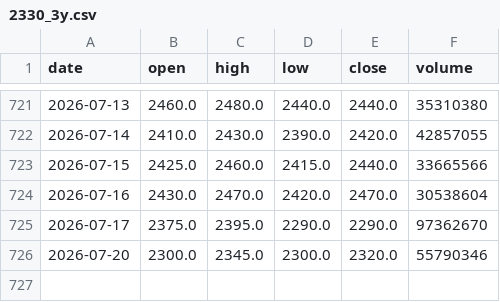
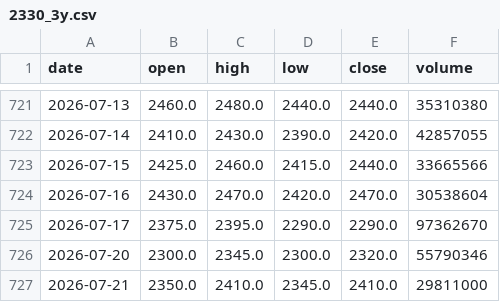
Before and after one commit to tarotmei168/sj-trading, a CSV file: database/2330_3y.csv, drawn as a sheet; only a part is shown, gaps mark what is left out; the diff names each change by its address in the sheet, - before the commit and + after, or states it on an @@ line.

```diff
--- a/database/2330_3y.csv
+++ b/database/2330_3y.csv
+row 727: 2026-07-21 | 2350.0 | 2410.0 | 2345.0 | 2410.0 | 29811000
```
Also changed, not shown: database/2059_3y.csv, database/2383_3y.csv, 46 other files.
